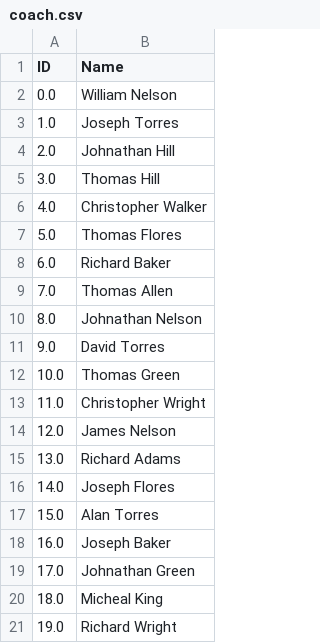
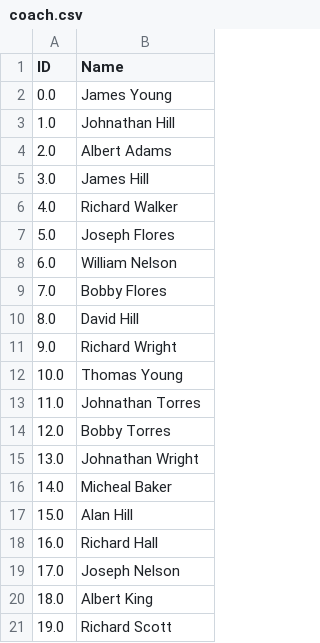
Before and after one commit to MichaelHolzworth/SQL-class-project, a CSV file: coach.csv, drawn as a sheet.

```diff
--- a/coach.csv
+++ b/coach.csv
@@ -1,21 +1,21 @@
 ID,Name
-0.0,William Nelson
-1.0,Joseph Torres
-2.0,Johnathan Hill
-3.0,Thomas Hill
-4.0,Christopher Walker
-5.0,Thomas Flores
-6.0,Richard Baker
-7.0,Thomas Allen
-8.0,Johnathan Nelson
-9.0,David Torres
-10.0,Thomas Green
-11.0,Christopher Wright
-12.0,James Nelson
-13.0,Richard Adams
-14.0,Joseph Flores
-15.0,Alan Torres
-16.0,Joseph Baker
-17.0,Johnathan Green
-18.0,Micheal King
-19.0,Richard Wright
+0.0,James Young
+1.0,Johnathan Hill
+2.0,Albert Adams
+3.0,James Hill
+4.0,Richard Walker
+5.0,Joseph Flores
+6.0,William Nelson
+7.0,Bobby Flores
+8.0,David Hill
+9.0,Richard Wright
+10.0,Thomas Young
+11.0,Johnathan Torres
+12.0,Bobby Torres
+13.0,Johnathan Wright
+14.0,Micheal Baker
+15.0,Alan Hill
+16.0,Richard Hall
+17.0,Joseph Nelson
+18.0,Albert King
+19.0,Richard Scott
```
Also changed, not shown: player.csv, player_game_stat.csv, 11 other files.
